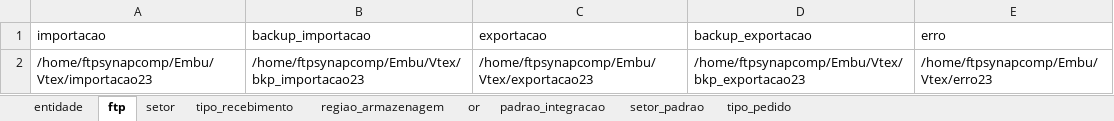
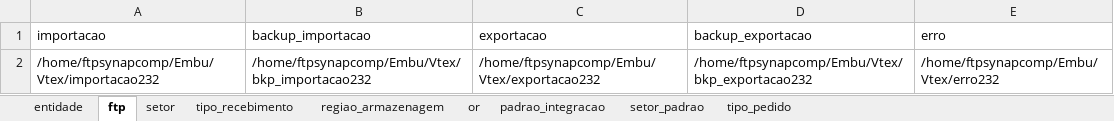
Before and after one commit to LFSOFTWARE/infra-aauto, an Excel workbook: infraAuto/silt-template.xlsx, sheet ftp, drawn as a sheet; values as stored, in another font and other column widths than the file's, no borders; the diff names each change by its address in the sheet, - before the commit and + after, or states it on an @@ line.

```diff
--- a/infraAuto/silt-template.xlsx (sheet ftp)
+++ b/infraAuto/silt-template.xlsx (sheet ftp)
-A2 (importacao): /home/ftpsynapcomp/Embu/Vtex/importacao23
+A2 (importacao): /home/ftpsynapcomp/Embu/Vtex/importacao232
-B2 (backup_importacao): /home/ftpsynapcomp/Embu/Vtex/bkp_importacao23
+B2 (backup_importacao): /home/ftpsynapcomp/Embu/Vtex/bkp_importacao232
-C2 (exportacao): /home/ftpsynapcomp/Embu/Vtex/exportacao23
+C2 (exportacao): /home/ftpsynapcomp/Embu/Vtex/exportacao232
-D2 (backup_exportacao): /home/ftpsynapcomp/Embu/Vtex/bkp_exportacao23
+D2 (backup_exportacao): /home/ftpsynapcomp/Embu/Vtex/bkp_exportacao232
-E2 (erro): /home/ftpsynapcomp/Embu/Vtex/erro23
+E2 (erro): /home/ftpsynapcomp/Embu/Vtex/erro232
```
Also changed, not shown: sheet entidade, 7 other files.
